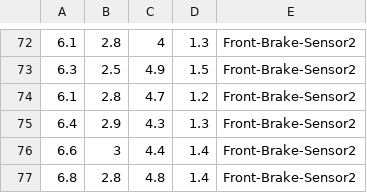
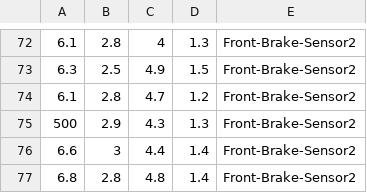
Before and after one commit to JamesGTaylor/hello-world, a CSV file: BrakeTestFile.csv, drawn as a sheet; only a part is shown, gaps mark what is left out.

```diff
--- a/BrakeTestFile.csv
+++ b/BrakeTestFile.csv
@@ -74,3 +74,3 @@
 6.1,2.8,4.7,1.2,Front-Brake-Sensor2
-6.4,2.9,4.3,1.3,Front-Brake-Sensor2
+500,2.9,4.3,1.3,Front-Brake-Sensor2
 6.6,3,4.4,1.4,Front-Brake-Sensor2
```
